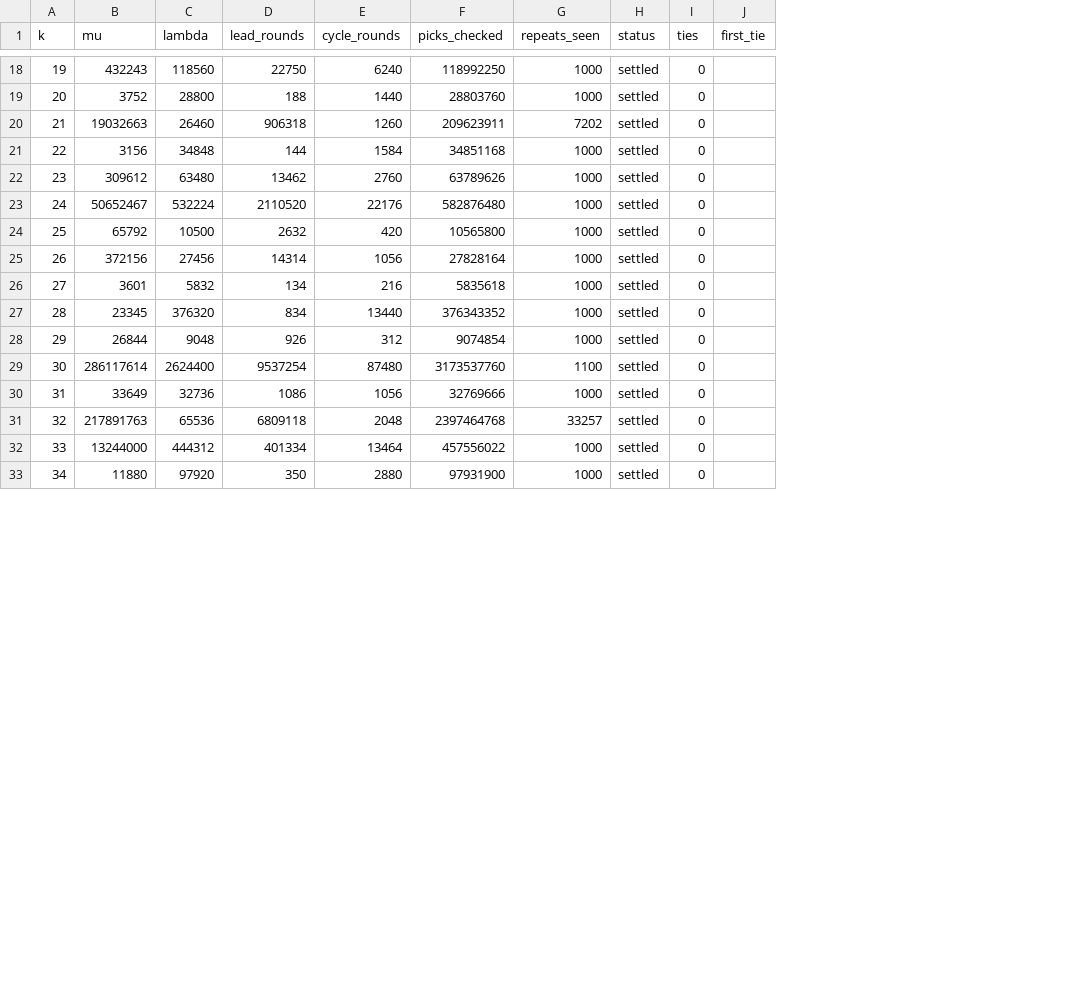
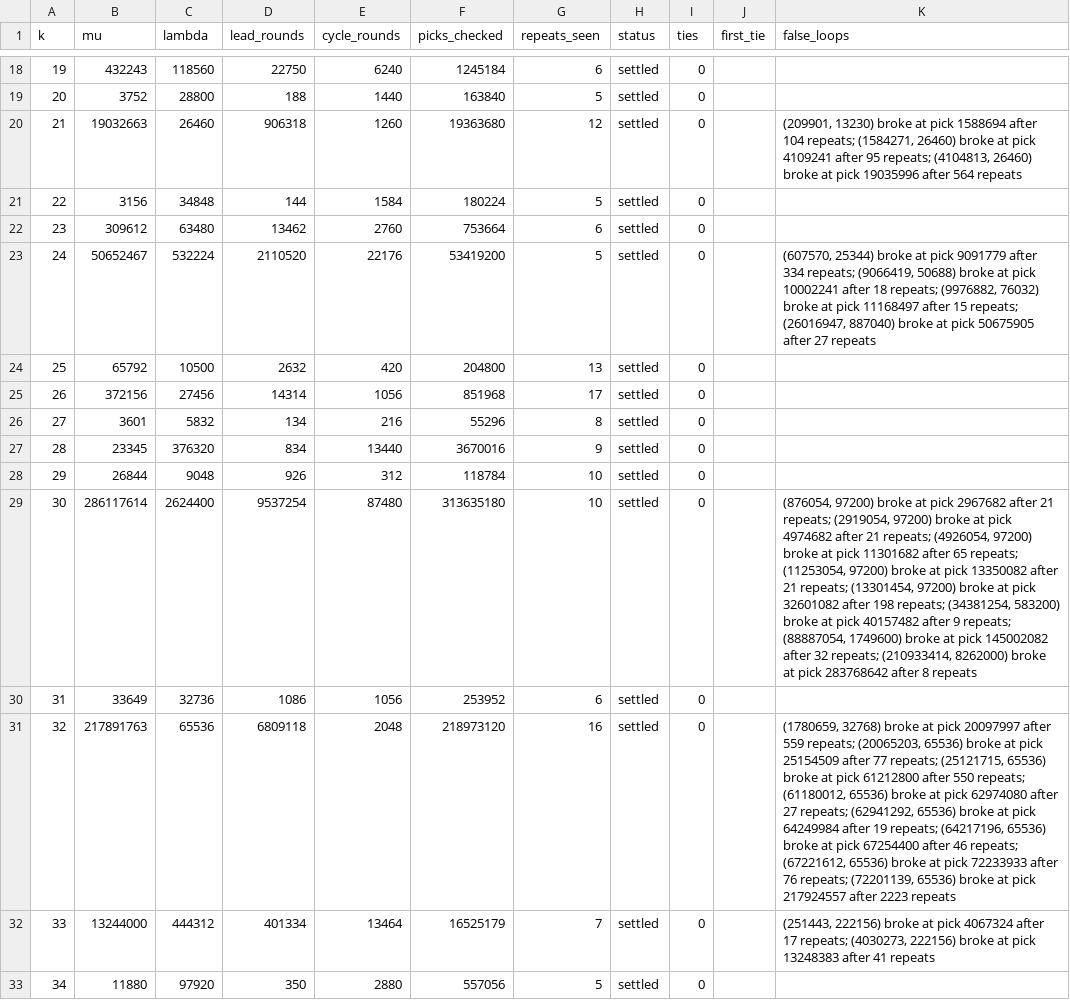
Before and after one commit to putridp/rho-k-, a CSV file: results.csv, drawn as a sheet; only a part is shown, gaps mark what is left out; the diff covers the shown part only; the diff names each change by its address in the sheet, - before the commit and + after, or states it on an @@ line.

```diff
--- a/results.csv
+++ b/results.csv
+column K (false_loops), rows 20-32: (209901, 13230) broke at pick 1588694 after 104 repeats; (1584271, 26460) broke at pick 4109241 after 95 repeats; (4104813, 26460) broke at pick 19035996 after 564 repeats |  |  | (607570, 25344) broke at pick 9091779 after 334 repeats; (9066419, 50688) broke at pick 10002241 after 18 repeats; (9976882, 76032) broke at pick 11168497 after 15 repeats; (26016947, 887040) broke at pick 50675905 after 27 repeats |  |  |  |  |  | (876054, 97200) broke at pick 2967682 after 21 repeats; (2919054, 97200) broke at pick 4974682 after 21 repeats; (4926054, 97200) broke at pick 11301682 after 65 repeats; (11253054, 97200) broke at pick 13350082 after 21 repeats; (13301454, 97200) broke at pick 32601082 after 198 repeats; (34381254, 583200) broke at pick 40157482 after 9 repeats; (88887054, 1749600) broke at pick 145002082 after 32 repeats; (210933414, 8262000) broke at pick 283768642 after 8 repeats |  | (1780659, 32768) broke at pick 20097997 after 559 repeats; (20065203, 65536) broke at pick 25154509 after 77 repeats; (25121715, 65536) broke at pick 61212800 after 550 repeats; (61180012, 65536) broke at pick 62974080 after 27 repeats; (62941292, 65536) broke at pick 64249984 after 19 repeats; (64217196, 65536) broke at pick 67254400 after 46 repeats; (67221612, 65536) broke at pick 72233933 after 76 repeats; (72201139, 65536) broke at pick 217924557 after 2223 repeats | (251443, 222156) broke at pick 4067324 after 17 repeats; (4030273, 222156) broke at pick 13248383 after 41 repeats
-F18 (picks_checked): 118992250
+F18 (picks_checked): 1245184
-G18 (repeats_seen): 1000
+G18 (repeats_seen): 6
-F19 (picks_checked): 28803760
+F19 (picks_checked): 163840
-G19 (repeats_seen): 1000
+G19 (repeats_seen): 5
-F20 (picks_checked): 209623911
+F20 (picks_checked): 19363680
-G20 (repeats_seen): 7202
+G20 (repeats_seen): 12
-F21 (picks_checked): 34851168
+F21 (picks_checked): 180224
-G21 (repeats_seen): 1000
+G21 (repeats_seen): 5
-F22 (picks_checked): 63789626
+F22 (picks_checked): 753664
-G22 (repeats_seen): 1000
+G22 (repeats_seen): 6
-F23 (picks_checked): 582876480
+F23 (picks_checked): 53419200
-G23 (repeats_seen): 1000
+G23 (repeats_seen): 5
-F24 (picks_checked): 10565800
+F24 (picks_checked): 204800
-G24 (repeats_seen): 1000
+G24 (repeats_seen): 13
-F25 (picks_checked): 27828164
+F25 (picks_checked): 851968
-G25 (repeats_seen): 1000
+G25 (repeats_seen): 17
-F26 (picks_checked): 5835618
+F26 (picks_checked): 55296
-G26 (repeats_seen): 1000
+G26 (repeats_seen): 8
-F27 (picks_checked): 376343352
+F27 (picks_checked): 3670016
-G27 (repeats_seen): 1000
+G27 (repeats_seen): 9
-F28 (picks_checked): 9074854
+F28 (picks_checked): 118784
-G28 (repeats_seen): 1000
+G28 (repeats_seen): 10
-F29 (picks_checked): 3173537760
+F29 (picks_checked): 313635180
-G29 (repeats_seen): 1100
+G29 (repeats_seen): 10
-F30 (picks_checked): 32769666
+F30 (picks_checked): 253952
-G30 (repeats_seen): 1000
+G30 (repeats_seen): 6
-F31 (picks_checked): 2397464768
+F31 (picks_checked): 218973120
-G31 (repeats_seen): 33257
+G31 (repeats_seen): 16
-F32 (picks_checked): 457556022
+F32 (picks_checked): 16525179
-G32 (repeats_seen): 1000
+G32 (repeats_seen): 7
-F33 (picks_checked): 97931900
+F33 (picks_checked): 557056
-G33 (repeats_seen): 1000
+G33 (repeats_seen): 5
```
Also changed, not shown: 1 removed row and 63 edited cells elsewhere in this file, 1 other file.
